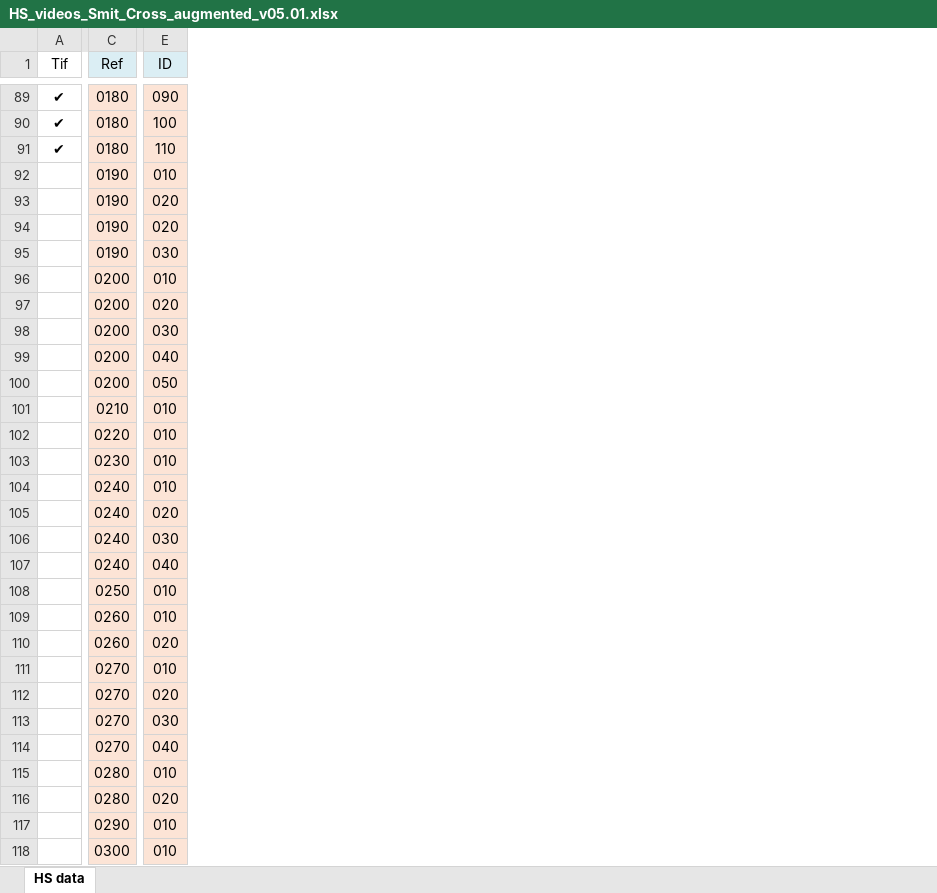
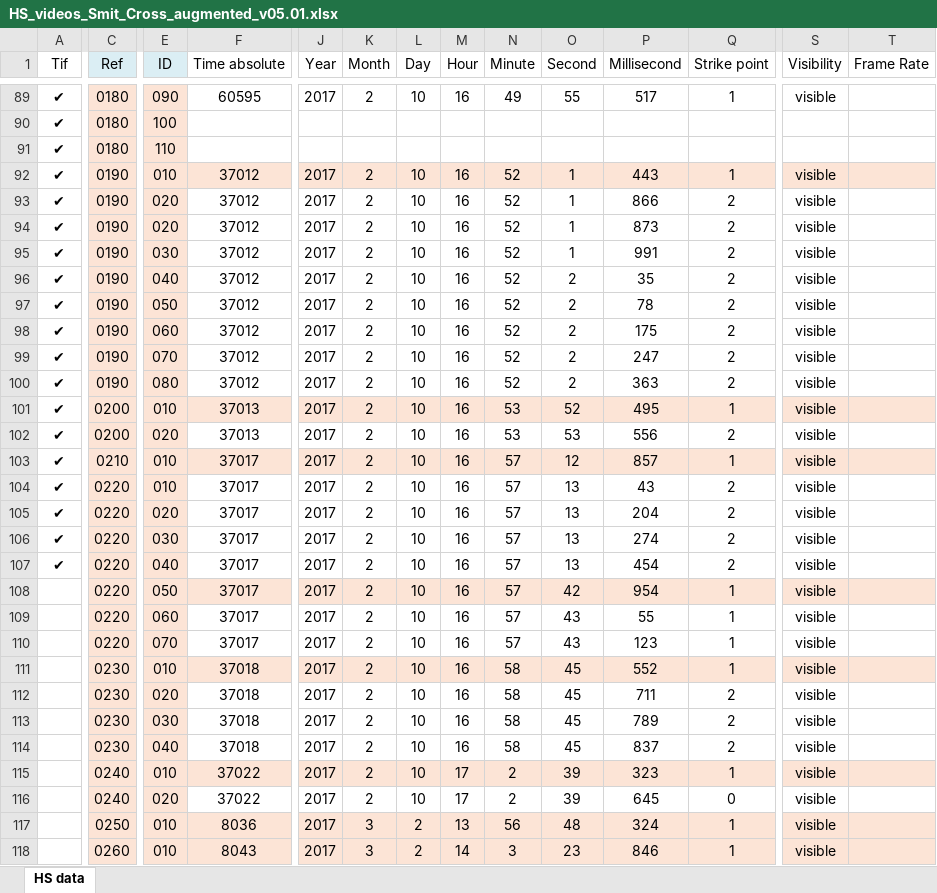
Before and after one commit to TysonCross/Project-Raiden, an Excel workbook: data/HS_videos_Smit_Cross_augmented_v05.01.xlsx, sheet HS data, drawn as a sheet; only a part is shown, gaps mark what is left out; values as stored, in another font and other column widths than the file's, no borders; conditional formats not drawn; the diff covers the shown part only; the diff names each change by its address in the sheet, - before the commit and + after, or states it on an @@ line.

Commit message:
Updated Spreadsheet

```diff
--- a/data/HS_videos_Smit_Cross_augmented_v05.01.xlsx (sheet HS data)
+++ b/data/HS_videos_Smit_Cross_augmented_v05.01.xlsx (sheet HS data)
@@ column F (Time absolute) unhidden, rows 89-118: 60595 |  |  | 37012 | 37012 | 37012 | 37012 | 37012 | 37012 | 37012 | 37012 | 37012 | 37013 | 37013 | 37017 | 37017 | 37017 | 37017 | 37017 | 37017 | 37017 | 37017 | 37018 | 37018 | 37018 | 37018 | 37022 | 37022 | 8036 | 8043 @@
@@ column J (Year) unhidden, rows 89-118: 2017 |  |  | 2017 | 2017 | 2017 | 2017 | 2017 | 2017 | 2017 | 2017 | 2017 | 2017 | 2017 | 2017 | 2017 | 2017 | 2017 | 2017 | 2017 | 2017 | 2017 | 2017 | 2017 | 2017 | 2017 | 2017 | 2017 | 2017 | 2017 @@
@@ column K (Month) unhidden, rows 89-118: 2 |  |  | 2 | 2 | 2 | 2 | 2 | 2 | 2 | 2 | 2 | 2 | 2 | 2 | 2 | 2 | 2 | 2 | 2 | 2 | 2 | 2 | 2 | 2 | 2 | 2 | 2 | 3 | 3 @@
+column L (Day), rows 89-118: 10 |  |  | 10 | 10 | 10 | 10 | 10 | 10 | 10 | 10 | 10 | 10 | 10 | 10 | 10 | 10 | 10 | 10 | 10 | 10 | 10 | 10 | 10 | 10 | 10 | 10 | 10 | 2 | 2
@@ column M (Hour) unhidden, rows 89-118: 16 |  |  | 16 | 16 | 16 | 16 | 16 | 16 | 16 | 16 | 16 | 16 | 16 | 16 | 16 | 16 | 16 | 16 | 16 | 16 | 16 | 16 | 16 | 16 | 16 | 17 | 17 | 13 | 14 @@
@@ column N (Minute) unhidden, rows 89-118: 49 |  |  | 52 | 52 | 52 | 52 | 52 | 52 | 52 | 52 | 52 | 53 | 53 | 57 | 57 | 57 | 57 | 57 | 57 | 57 | 57 | 58 | 58 | 58 | 58 | 2 | 2 | 56 | 3 @@
@@ column O (Second) unhidden, rows 89-118: 55 |  |  | 1 | 1 | 1 | 1 | 2 | 2 | 2 | 2 | 2 | 52 | 53 | 12 | 13 | 13 | 13 | 13 | 42 | 43 | 43 | 45 | 45 | 45 | 45 | 39 | 39 | 48 | 23 @@
@@ column P (Millisecond) unhidden, rows 89-118: 517 |  |  | 443 | 866 | 873 | 991 | 35 | 78 | 175 | 247 | 363 | 495 | 556 | 857 | 43 | 204 | 274 | 454 | 954 | 55 | 123 | 552 | 711 | 789 | 837 | 323 | 645 | 324 | 846 @@
@@ column Q (Strike point) unhidden, rows 89-118: 1 |  |  | 1 | 2 | 2 | 2 | 2 | 2 | 2 | 2 | 2 | 1 | 2 | 1 | 2 | 2 | 2 | 2 | 1 | 1 | 1 | 1 | 2 | 2 | 2 | 1 | 0 | 1 | 1 @@
@@ column S (Visibility) unhidden, rows 89-118: visible |  |  | visible | visible | visible | visible | visible | visible | visible | visible | visible | visible | visible | visible | visible | visible | visible | visible | visible | visible | visible | visible | visible | visible | visible | visible | visible | visible | visible @@
@@ column T (Frame Rate) unhidden, empty @@
-A92:A107 (Tif): (empty)
+A92:A107 (Tif): ✔
-C96:C100 (Ref): 0200
+C96:C100 (Ref): 0190
-E96 (ID): 010
+E96 (ID): 040
-E97 (ID): 020
+E97 (ID): 050
-E98 (ID): 030
+E98 (ID): 060
-E99 (ID): 040
+E99 (ID): 070
-E100 (ID): 050
+E100 (ID): 080
-C101 (Ref): 0210
+C101 (Ref): 0200
-C102 (Ref): 0220
+C102 (Ref): 0200
-E102 (ID): 010
+E102 (ID): 020
-C103 (Ref): 0230
+C103 (Ref): 0210
-C104:C107 (Ref): 0240
+C104:C107 (Ref): 0220
-C108 (Ref): 0250
+C108 (Ref): 0220
-E108 (ID): 010
+E108 (ID): 050
-C109:C110 (Ref): 0260
+C109:C110 (Ref): 0220
-E109 (ID): 010
+E109 (ID): 060
-E110 (ID): 020
+E110 (ID): 070
-C111:C114 (Ref): 0270
+C111:C114 (Ref): 0230
-C115:C116 (Ref): 0280
+C115:C116 (Ref): 0240
-C117 (Ref): 0290
+C117 (Ref): 0250
-C118 (Ref): 0300
+C118 (Ref): 0260
```
Also changed, not shown: 6 added columns, 1365 edited cells and cell formats elsewhere in this sheet, formulas that keep their value, hidden cells, charts or pictures.
